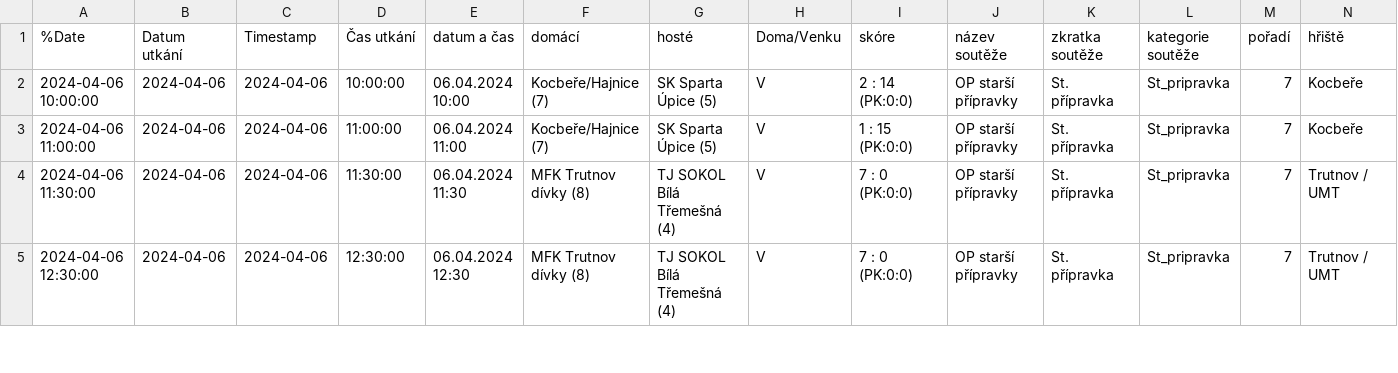
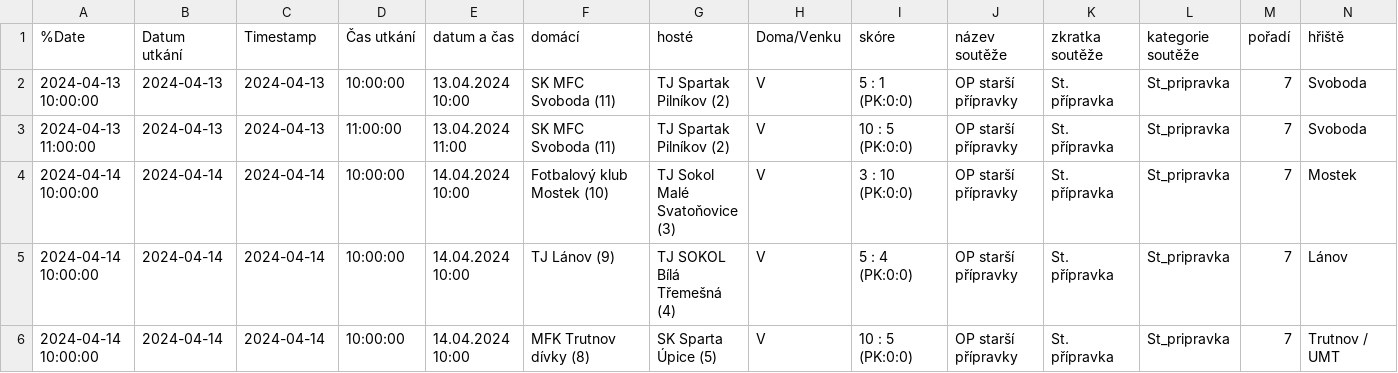
Before and after one commit to MustafaHadzi/bt_matches, a CSV file: utkani_St_pripravka.csv, drawn as a sheet; only a part is shown; addresses are those after the commit; rows hold the shown columns only; the diff covers the shown part only; the diff names each change by its address in the sheet, - before the commit and + after, or states it on an @@ line.

Commit message:
Committing file utkani_St_pripravka.csv

```diff
--- a/utkani_St_pripravka.csv
+++ b/utkani_St_pripravka.csv
-A2 (%Date): 2024-04-06 10:00:00
+A2 (%Date): 2024-04-13 10:00:00
-B2:B3 (Datum utkání): 2024-04-06
+B2:B3 (Datum utkání): 2024-04-13
-C2:C3 (Timestamp): 2024-04-06
+C2:C3 (Timestamp): 2024-04-13
-E2 (datum a čas): 06.04.2024 10:00
+E2 (datum a čas): 13.04.2024 10:00
-F2:F3 (domácí): Kocbeře/Hajnice (7)
+F2:F3 (domácí): SK MFC Svoboda (11)
-G2:G3 (hosté): SK Sparta Úpice (5)
+G2:G3 (hosté): TJ Spartak Pilníkov (2)
-I2 (skóre): 2 : 14 (PK:0:0)
+I2 (skóre): 5 : 1 (PK:0:0)
-N2:N3 (hřiště): Kocbeře
+N2:N3 (hřiště): Svoboda
-A3 (%Date): 2024-04-06 11:00:00
+A3 (%Date): 2024-04-13 11:00:00
-E3 (datum a čas): 06.04.2024 11:00
+E3 (datum a čas): 13.04.2024 11:00
-I3 (skóre): 1 : 15 (PK:0:0)
+I3 (skóre): 10 : 5 (PK:0:0)
+row 4: 2024-04-14 10:00:00 | 2024-04-14 | 2024-04-14 | 10:00:00 | 14.04.2024 10:00 | Fotbalový klub Mostek (10) | TJ Sokol Malé Svatoňovice (3) | V | 3 : 10 (PK:0:0) | OP starší přípravky | St. přípravka | St_pripravka | 7 | Mostek
-A5 (%Date): 2024-04-06 11:30:00
+A5 (%Date): 2024-04-14 10:00:00
-B5:B6 (Datum utkání): 2024-04-06
+B5:B6 (Datum utkání): 2024-04-14
-C5:C6 (Timestamp): 2024-04-06
+C5:C6 (Timestamp): 2024-04-14
-D5 (Čas utkání): 11:30:00
+D5 (Čas utkání): 10:00:00
-E5 (datum a čas): 06.04.2024 11:30
+E5 (datum a čas): 14.04.2024 10:00
-F5 (domácí): MFK Trutnov dívky (8)
+F5 (domácí): TJ Lánov (9)
-I5 (skóre): 7 : 0 (PK:0:0)
+I5 (skóre): 5 : 4 (PK:0:0)
-N5 (hřiště): Trutnov / UMT
+N5 (hřiště): Lánov
-A6 (%Date): 2024-04-06 12:30:00
+A6 (%Date): 2024-04-14 10:00:00
-D6 (Čas utkání): 12:30:00
+D6 (Čas utkání): 10:00:00
-E6 (datum a čas): 06.04.2024 12:30
+E6 (datum a čas): 14.04.2024 10:00
-G6 (hosté): TJ SOKOL Bílá Třemešná (4)
+G6 (hosté): SK Sparta Úpice (5)
-I6 (skóre): 7 : 0 (PK:0:0)
+I6 (skóre): 10 : 5 (PK:0:0)
```
Also changed, not shown: 1 removed row and 46 edited cells elsewhere in this file.
